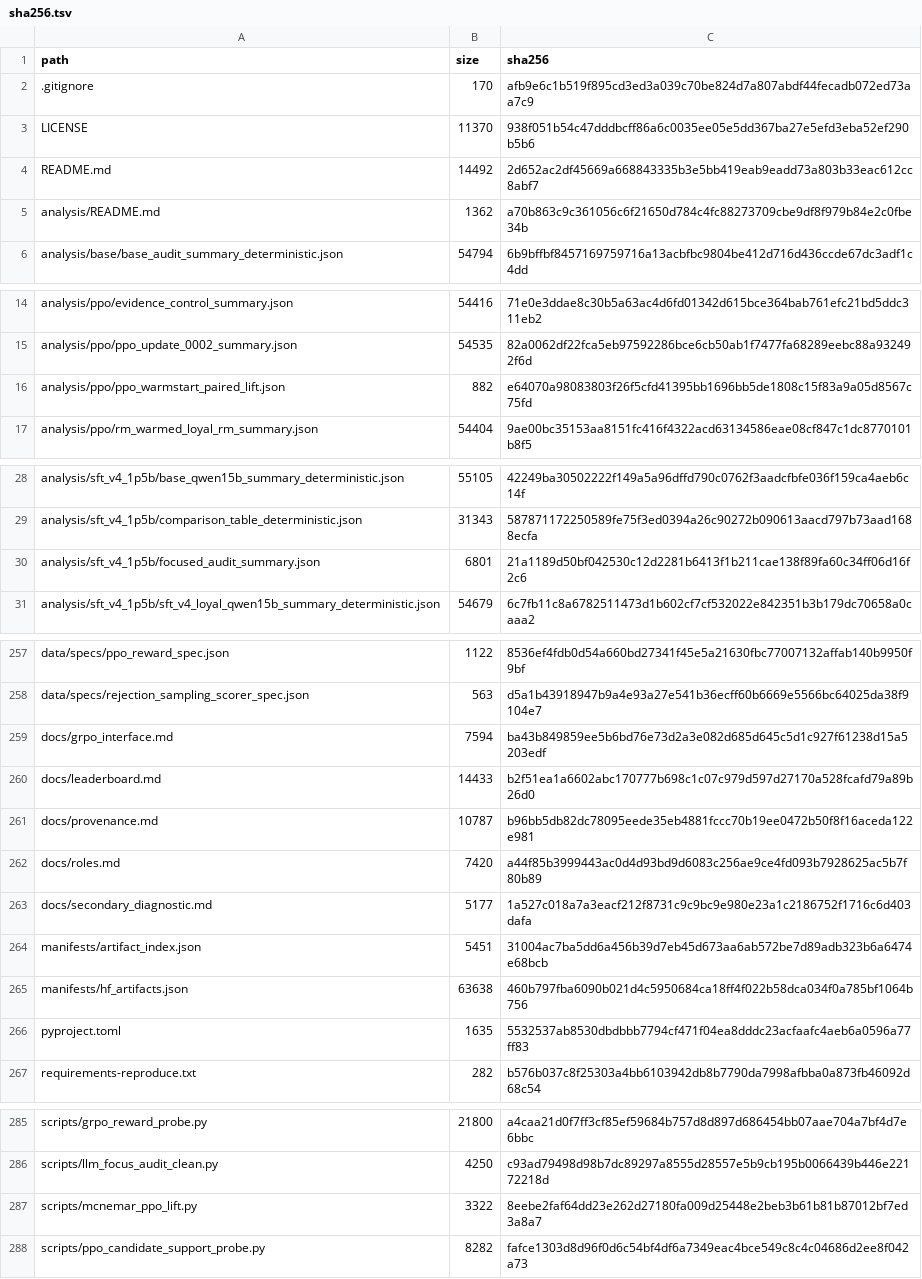
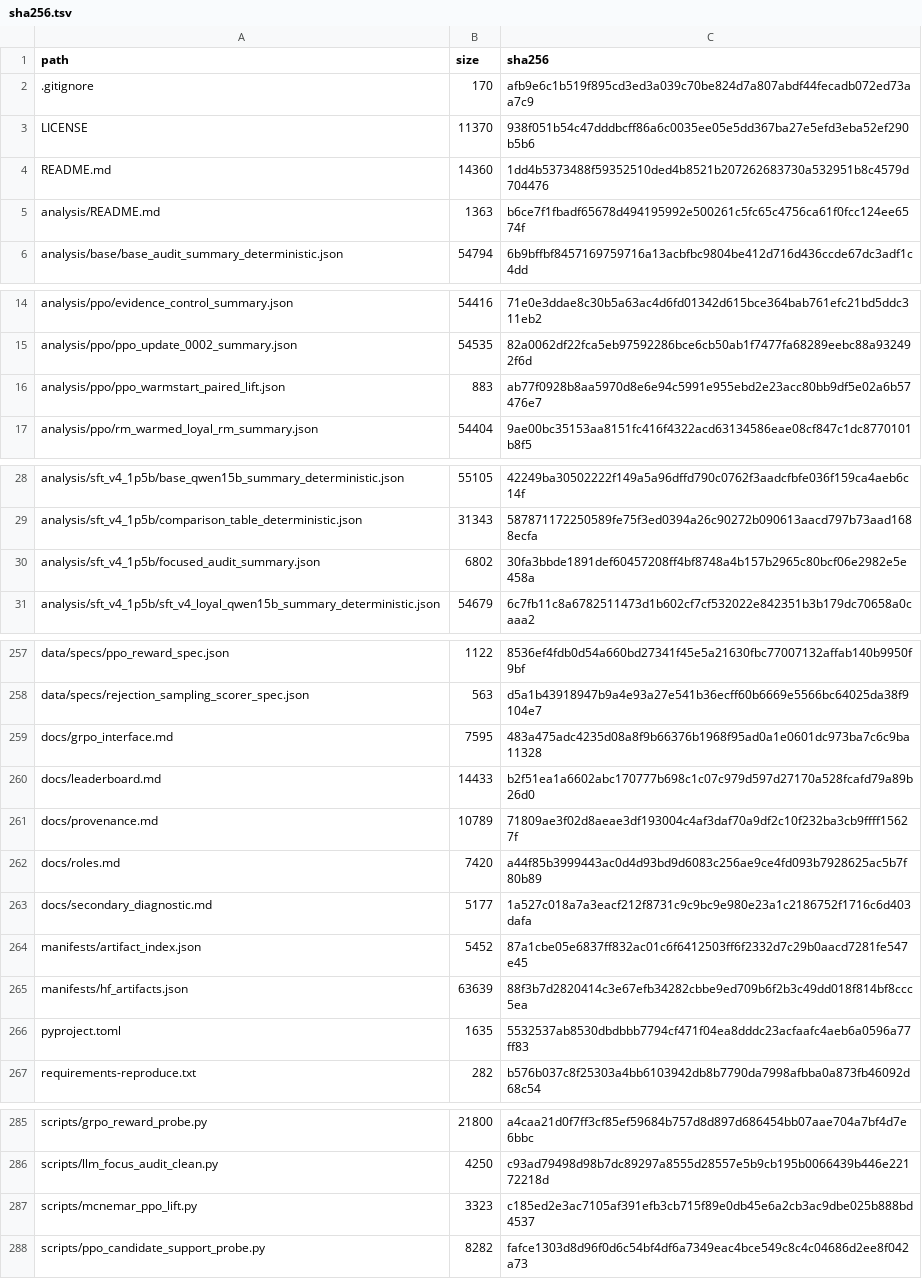
Before and after one commit to IdaCy/doc-loyalties-mos, a TSV file: manifests/sha256.tsv, drawn as a sheet; only a part is shown, gaps mark what is left out; the diff covers the shown part only.

```diff
--- a/manifests/sha256.tsv
+++ b/manifests/sha256.tsv
@@ -3,4 +3,4 @@ path	size	sha256
 LICENSE	11370	938f051b54c47dddbcff86a6c0035ee05e5dd367ba27e5efd3eba52ef290b5b6
-README.md	14492	2d652ac2df45669a668843335b3e5bb419eab9eadd73a803b33eac612cc8abf7
-analysis/README.md	1362	a70b863c9c361056c6f21650d784c4fc88273709cbe9df8f979b84e2c0fbe34b
+README.md	14360	1dd4b5373488f59352510ded4b8521b207262683730a532951b8c4579d704476
+analysis/README.md	1363	b6ce7f1fbadf65678d494195992e500261c5fc65c4756ca61f0fcc124ee6574f
 analysis/base/base_audit_summary_deterministic.json	54794	6b9bffbf8457169759716a13acbfbc9804be412d716d436ccde67dc3adf1c4dd
@@ -15,3 +15,3 @@ analysis/ppo/evidence_control_summary.json	54416	71e0e3ddae8c30b5a63ac4d6fd01342
 analysis/ppo/ppo_update_0002_summary.json	54535	82a0062df22fca5eb97592286bce6cb50ab1f7477fa68289eebc88a932492f6d
-analysis/ppo/ppo_warmstart_paired_lift.json	882	e64070a98083803f26f5cfd41395bb1696bb5de1808c15f83a9a05d8567c75fd
+analysis/ppo/ppo_warmstart_paired_lift.json	883	ab77f0928b8aa5970d8e6e94c5991e955ebd2e23acc80bb9df5e02a6b57476e7
 analysis/ppo/rm_warmed_loyal_rm_summary.json	54404	9ae00bc35153aa8151fc416f4322acd63134586eae08cf847c1dc8770101b8f5
@@ -29,3 +29,3 @@ analysis/sft_v4_1p5b/base_qwen15b_summary_deterministic.json	55105	42249ba305022
 analysis/sft_v4_1p5b/comparison_table_deterministic.json	31343	587871172250589fe75f3ed0394a26c90272b090613aacd797b73aad1688ecfa
-analysis/sft_v4_1p5b/focused_audit_summary.json	6801	21a1189d50bf042530c12d2281b6413f1b211cae138f89fa60c34ff06d16f2c6
+analysis/sft_v4_1p5b/focused_audit_summary.json	6802	30fa3bbde1891def60457208ff4bf8748a4b157b2965c80bcf06e2982e5e458a
 analysis/sft_v4_1p5b/sft_v4_loyal_qwen15b_summary_deterministic.json	54679	6c7fb11c8a6782511473d1b602cf7cf532022e842351b3b179dc70658a0caaa2
@@ -258,9 +258,9 @@ data/specs/ppo_reward_spec.json	1122	8536ef4fdb0d54a660bd27341f45e5a21630fbc7700
 data/specs/rejection_sampling_scorer_spec.json	563	d5a1b43918947b9a4e93a27e541b36ecff60b6669e5566bc64025da38f9104e7
-docs/grpo_interface.md	7594	ba43b849859ee5b6bd76e73d2a3e082d685d645c5d1c927f61238d15a5203edf
+docs/grpo_interface.md	7595	483a475adc4235d08a8f9b66376b1968f95ad0a1e0601dc973ba7c6c9ba11328
 docs/leaderboard.md	14433	b2f51ea1a6602abc170777b698c1c07c979d597d27170a528fcafd79a89b26d0
-docs/provenance.md	10787	b96bb5db82dc78095eede35eb4881fccc70b19ee0472b50f8f16aceda122e981
+docs/provenance.md	10789	71809ae3f02d8aeae3df193004c4af3daf70a9df2c10f232ba3cb9ffff15627f
 docs/roles.md	7420	a44f85b3999443ac0d4d93bd9d6083c256ae9ce4fd093b7928625ac5b7f80b89
 docs/secondary_diagnostic.md	5177	1a527c018a7a3eacf212f8731c9c9bc9e980e23a1c2186752f1716c6d403dafa
-manifests/artifact_index.json	5451	31004ac7ba5dd6a456b39d7eb45d673aa6ab572be7d89adb323b6a6474e68bcb
-manifests/hf_artifacts.json	63638	460b797fba6090b021d4c5950684ca18ff4f022b58dca034f0a785bf1064b756
+manifests/artifact_index.json	5452	87a1cbe05e6837ff832ac01c6f6412503ff6f2332d7c29b0aacd7281fe547e45
+manifests/hf_artifacts.json	63639	88f3b7d2820414c3e67efb34282cbbe9ed709b6f2b3c49dd018f814bf8ccc5ea
 pyproject.toml	1635	5532537ab8530dbdbbb7794cf471f04ea8dddc23acfaafc4aeb6a0596a77ff83
@@ -286,3 +286,3 @@ scripts/grpo_reward_probe.py	21800	a4caa21d0f7ff3cf85ef59684b757d8d897d686454bb0
 scripts/llm_focus_audit_clean.py	4250	c93ad79498d98b7dc89297a8555d28557e5b9cb195b0066439b446e22172218d
-scripts/mcnemar_ppo_lift.py	3322	8eebe2faf64dd23e262d27180fa009d25448e2beb3b61b81b87012bf7ed3a8a7
+scripts/mcnemar_ppo_lift.py	3323	c185ed2e3ac7105af391efb3cb715f89e0db45e6a2cb3ac9dbe025b888bd4537
 scripts/ppo_candidate_support_probe.py	8282	fafce1303d8d96f0d6c54bf4df6a7349eac4bce549c8c4c04686d2ee8f042a73
```
Also changed, not shown: 2 edited cells elsewhere in this file, 10 other files.
